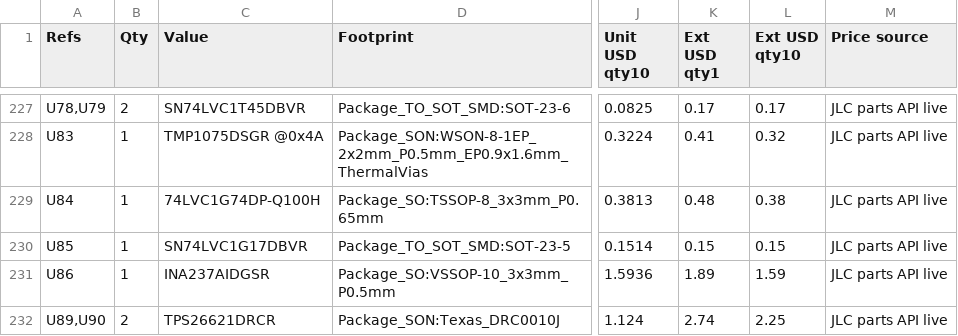
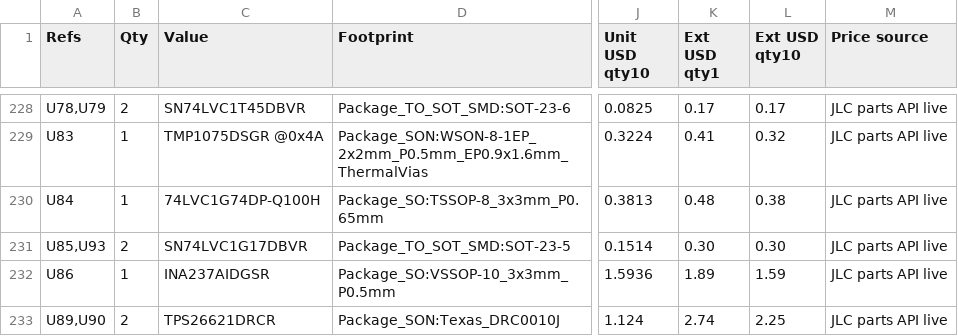
Before and after one commit to Ethan-Poag/blackstart, a CSV file: bom/genctl_main_bom.csv, drawn as a sheet; only a part is shown, gaps mark what is left out; addresses are those after the commit; the diff covers the shown part only; the diff names each change by its address in the sheet, - before the commit and + after, or states it on an @@ line.

```diff
--- a/bom/genctl_main_bom.csv
+++ b/bom/genctl_main_bom.csv
-A231 (Refs): U85
+A231 (Refs): U85,U93
-B231 (Qty): 1
+B231 (Qty): 2
-K231 (Ext USD qty1): 0.15
+K231 (Ext USD qty1): 0.30
-L231 (Ext USD qty10): 0.15
+L231 (Ext USD qty10): 0.30
```
Also changed, not shown: 2 added rows and 8 edited cells elsewhere in this file, bom/lcsc_prices.csv, docs/genctl_bom.csv, 32 other files.
